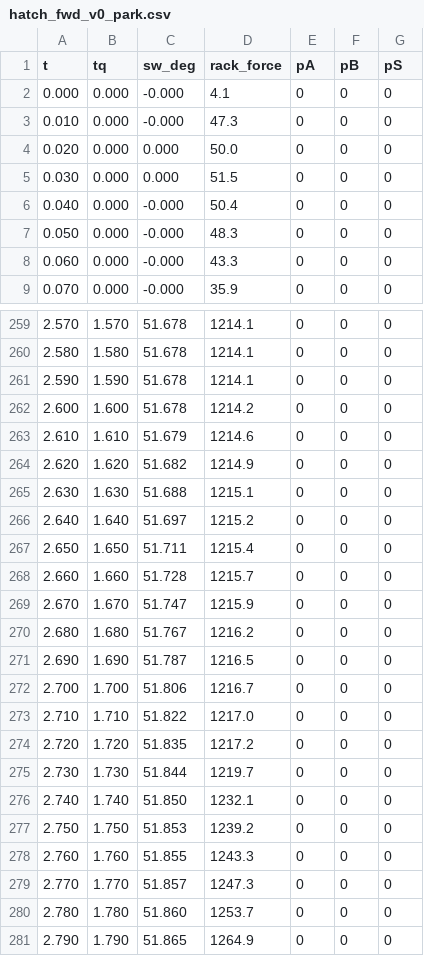
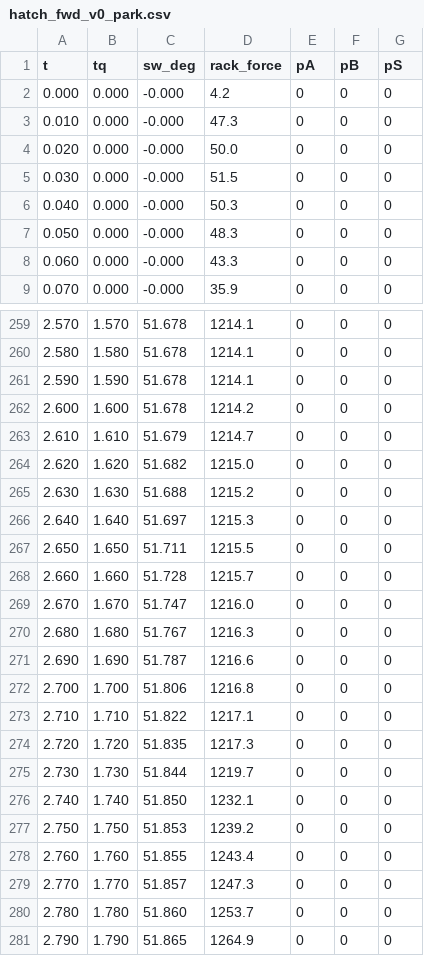
Before and after one commit to palamudin/DriveChain, a CSV file: results/valve/hatch_fwd_v0_park.csv, drawn as a sheet; only a part is shown, gaps mark what is left out; the diff covers the shown part only.

```diff
--- a/results/valve/hatch_fwd_v0_park.csv
+++ b/results/valve/hatch_fwd_v0_park.csv
@@ -1,7 +1,7 @@
 t,tq,sw_deg,rack_force,pA,pB,pS
-0.000,0.000,-0.000,4.1,0,0,0
+0.000,0.000,-0.000,4.2,0,0,0
 0.010,0.000,-0.000,47.3,0,0,0
-0.020,0.000,0.000,50.0,0,0,0
-0.030,0.000,0.000,51.5,0,0,0
-0.040,0.000,-0.000,50.4,0,0,0
+0.020,0.000,-0.000,50.0,0,0,0
+0.030,0.000,-0.000,51.5,0,0,0
+0.040,0.000,-0.000,50.3,0,0,0
 0.050,0.000,-0.000,48.3,0,0,0
@@ -262,14 +262,14 @@ t,tq,sw_deg,rack_force,pA,pB,pS
 2.600,1.600,51.678,1214.2,0,0,0
-2.610,1.610,51.679,1214.6,0,0,0
-2.620,1.620,51.682,1214.9,0,0,0
-2.630,1.630,51.688,1215.1,0,0,0
-2.640,1.640,51.697,1215.2,0,0,0
-2.650,1.650,51.711,1215.4,0,0,0
+2.610,1.610,51.679,1214.7,0,0,0
+2.620,1.620,51.682,1215.0,0,0,0
+2.630,1.630,51.688,1215.2,0,0,0
+2.640,1.640,51.697,1215.3,0,0,0
+2.650,1.650,51.711,1215.5,0,0,0
 2.660,1.660,51.728,1215.7,0,0,0
-2.670,1.670,51.747,1215.9,0,0,0
-2.680,1.680,51.767,1216.2,0,0,0
-2.690,1.690,51.787,1216.5,0,0,0
-2.700,1.700,51.806,1216.7,0,0,0
-2.710,1.710,51.822,1217.0,0,0,0
-2.720,1.720,51.835,1217.2,0,0,0
+2.670,1.670,51.747,1216.0,0,0,0
+2.680,1.680,51.767,1216.3,0,0,0
+2.690,1.690,51.787,1216.6,0,0,0
+2.700,1.700,51.806,1216.8,0,0,0
+2.710,1.710,51.822,1217.1,0,0,0
+2.720,1.720,51.835,1217.3,0,0,0
 2.730,1.730,51.844,1219.7,0,0,0
@@ -277,3 +277,3 @@ t,tq,sw_deg,rack_force,pA,pB,pS
 2.750,1.750,51.853,1239.2,0,0,0
-2.760,1.760,51.855,1243.3,0,0,0
+2.760,1.760,51.855,1243.4,0,0,0
 2.770,1.770,51.857,1247.3,0,0,0
```
Also changed, not shown: 39 edited cells elsewhere in this file, results/driver/driver_summary.csv, results/valve/hatch_fwd_v1_park.csv, 18 other files.
